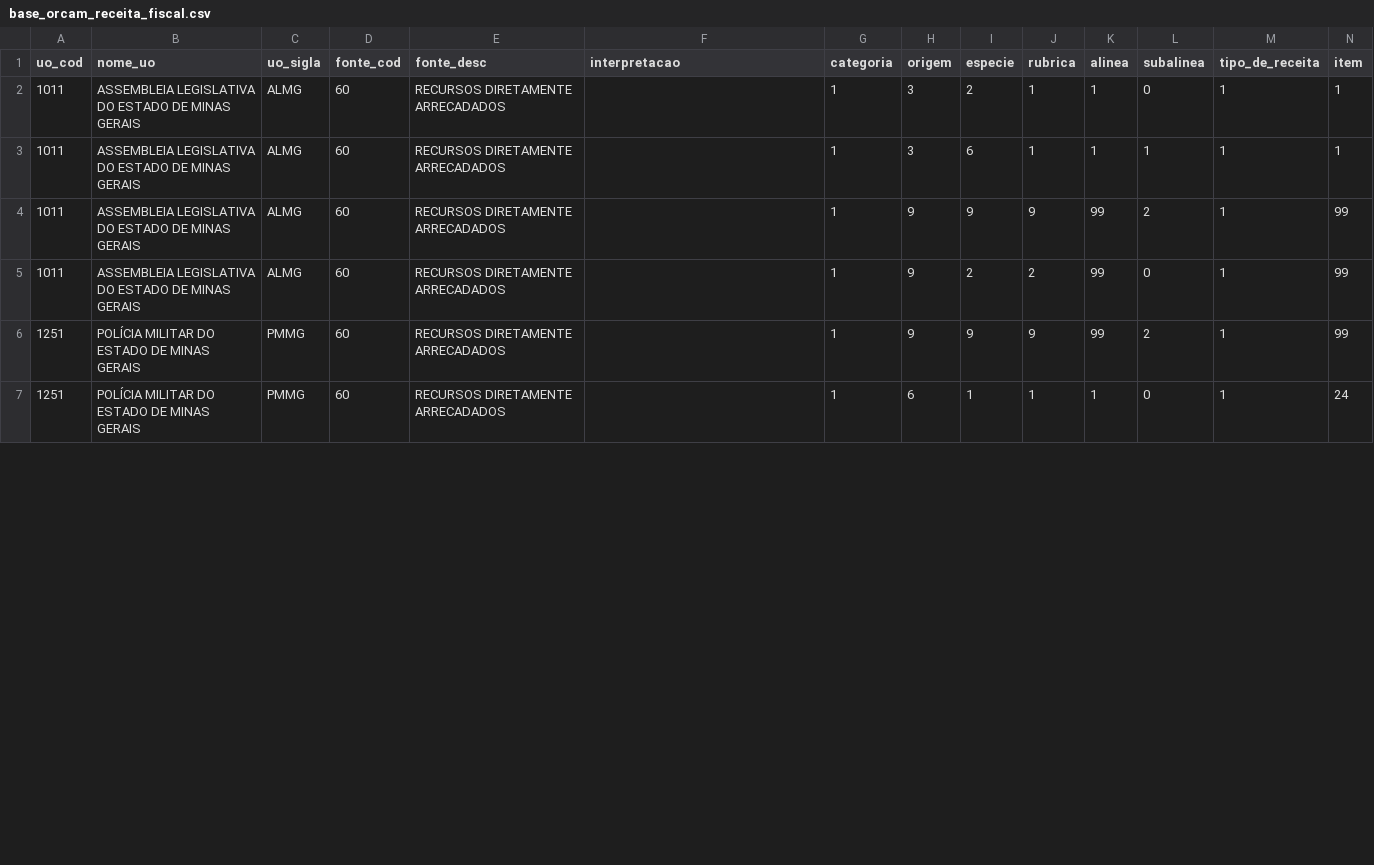
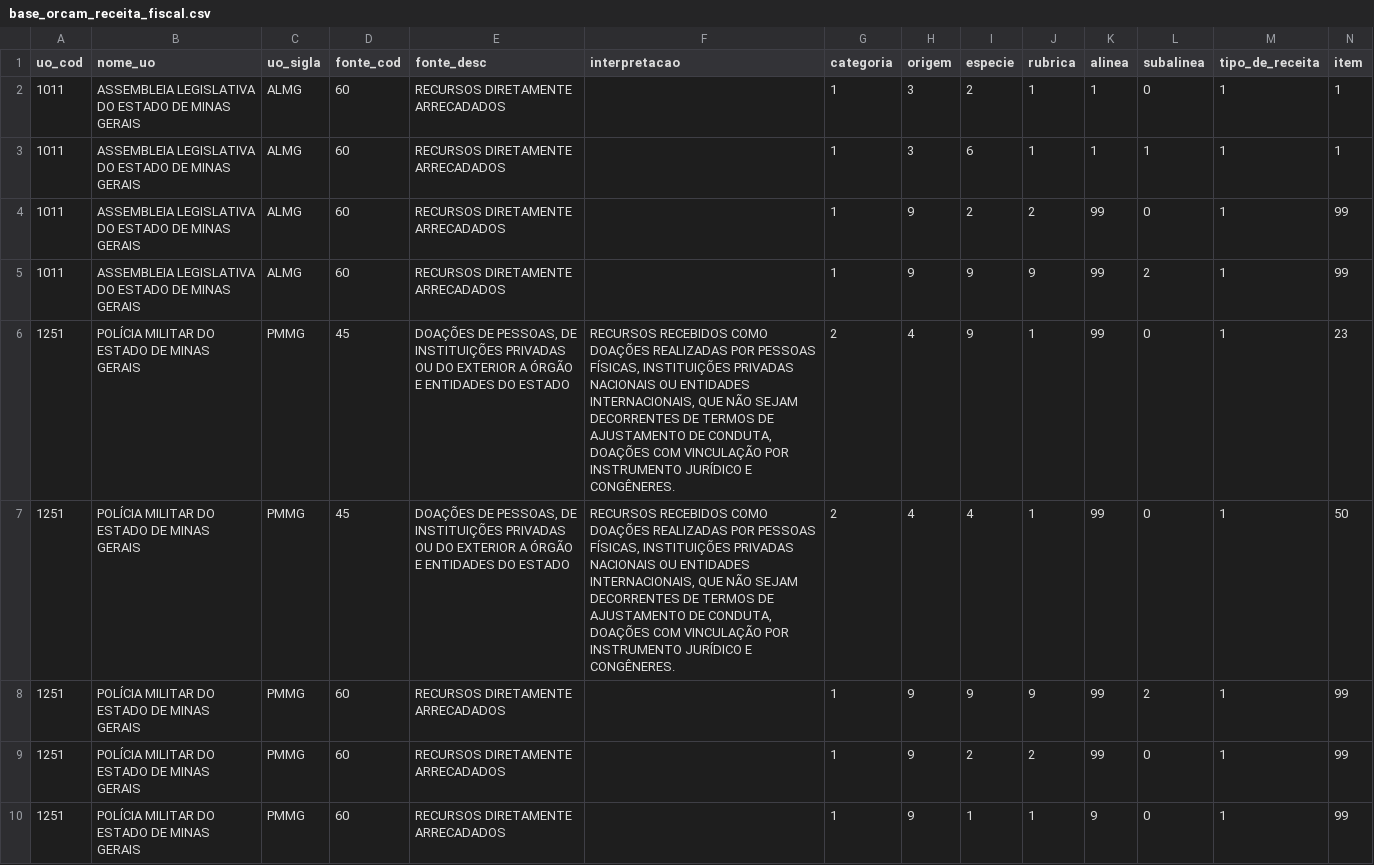
Before and after one commit to splor-mg/dados-sisor-2026, a CSV file: data/base_orcam_receita_fiscal.csv, drawn as a sheet; only a part is shown; the shorter side is filled out with more unchanged rows; rows hold the shown columns only; the diff covers the shown part only; the diff names each change by its address in the sheet, - before the commit and + after, or states it on an @@ line.

Commit message:
Update data package at: 2025-04-10T09:31:40Z

```diff
--- a/data/base_orcam_receita_fiscal.csv
+++ b/data/base_orcam_receita_fiscal.csv
@@ row 5 moved to row 4: 1011 @@
+row 6: 1251 | POLÍCIA MILITAR DO ESTADO DE MINAS GERAIS | PMMG | 45 | DOAÇÕES DE PESSOAS, DE INSTITUIÇÕES PRIVADAS OU DO EXTERIOR A ÓRGÃO E ENTIDADES DO ESTADO | RECURSOS RECEBIDOS COMO DOAÇÕES REALIZADAS POR PESSOAS FÍSICAS, INSTITUIÇÕES PRIVADAS NACIONAIS OU ENTIDADES INTERNACIONAIS, QUE NÃO SEJAM DECORRENTES DE TERMOS DE AJUSTAMENTO DE CONDUTA, DOAÇÕES COM VINCULAÇÃO POR INSTRUMENTO JURÍDICO E CONGÊNERES. | 2 | 4 | 9 | 1 | 99 | 0 | 1 | 23
+row 7: 1251 | POLÍCIA MILITAR DO ESTADO DE MINAS GERAIS | PMMG | 45 | DOAÇÕES DE PESSOAS, DE INSTITUIÇÕES PRIVADAS OU DO EXTERIOR A ÓRGÃO E ENTIDADES DO ESTADO | RECURSOS RECEBIDOS COMO DOAÇÕES REALIZADAS POR PESSOAS FÍSICAS, INSTITUIÇÕES PRIVADAS NACIONAIS OU ENTIDADES INTERNACIONAIS, QUE NÃO SEJAM DECORRENTES DE TERMOS DE AJUSTAMENTO DE CONDUTA, DOAÇÕES COM VINCULAÇÃO POR INSTRUMENTO JURÍDICO E CONGÊNERES. | 2 | 4 | 4 | 1 | 99 | 0 | 1 | 50
@@ row 12 moved to row 9: 1251 @@
+row 10: 1251 | POLÍCIA MILITAR DO ESTADO DE MINAS GERAIS | PMMG | 60 | RECURSOS DIRETAMENTE ARRECADADOS |  | 1 | 9 | 1 | 1 | 9 | 0 | 1 | 99
```
Also changed, not shown: 2 added rows, 25 moved rows and 10 edited cells elsewhere in this file, data/base_obras_siad.csv, 3 other files.
